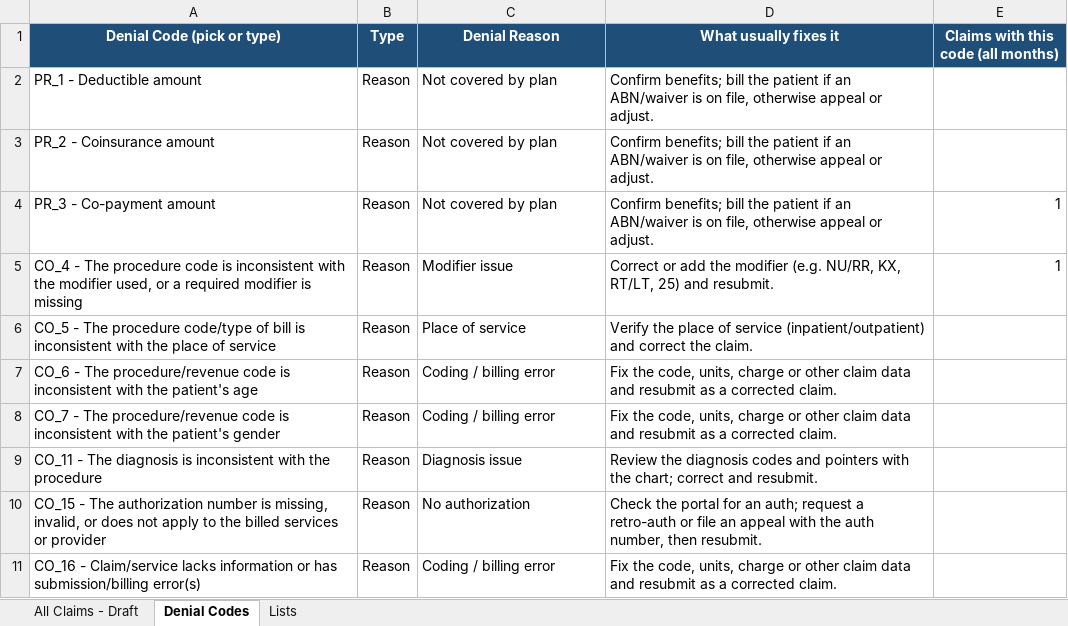
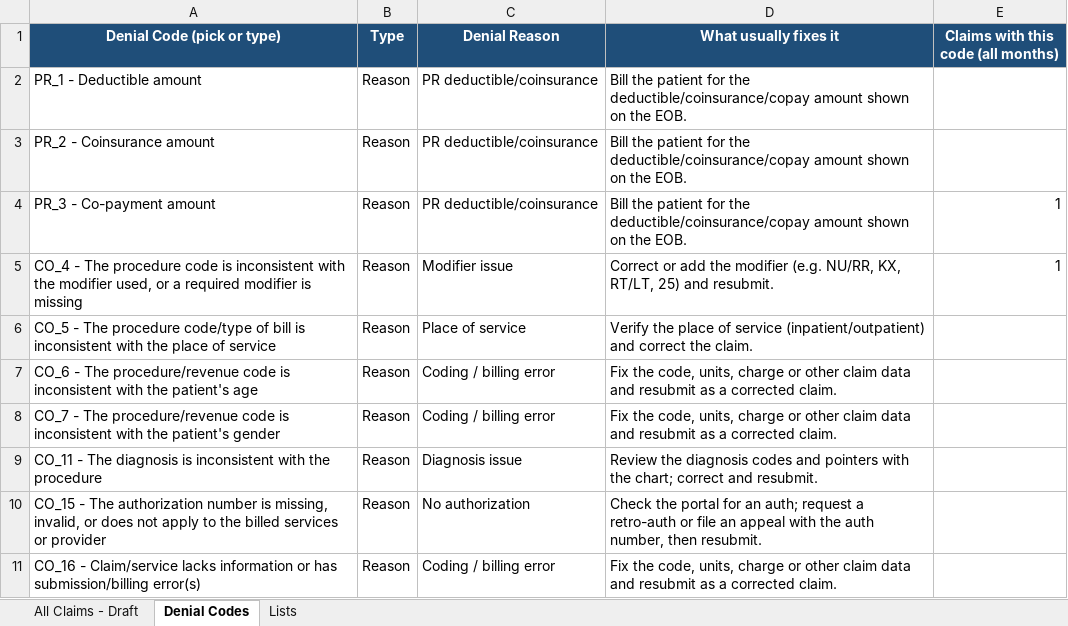
Before and after one commit to LindaMora10/Draft, an Excel workbook: Master Updates.xlsx, sheet Denial Codes, drawn as a sheet; only a part is shown; values as stored, in another font and other column widths than the file's, no borders; the diff names each change by its address in the sheet, - before the commit and + after, or states it on an @@ line.

```diff
--- a/Master Updates.xlsx (sheet Denial Codes)
+++ b/Master Updates.xlsx (sheet Denial Codes)
-C2:C4 (Denial Reason): Not covered by plan
+C2:C4 (Denial Reason): PR deductible/coinsurance
-D2:D4 (What usually fixes it): Confirm benefits; bill the patient if an ABN/waiver is on file, otherwise appeal or adjust.
+D2:D4 (What usually fixes it): Bill the patient for the deductible/coinsurance/copay amount shown on the EOB.
```
Also changed, not shown: sheet Lists, sheet All Claims - Draft.
